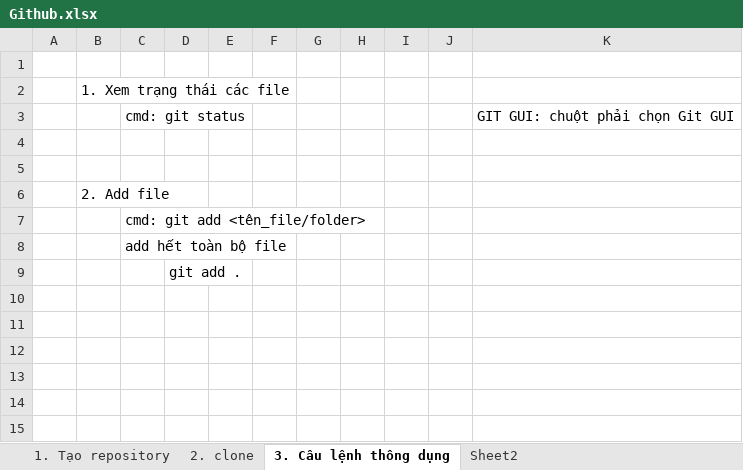
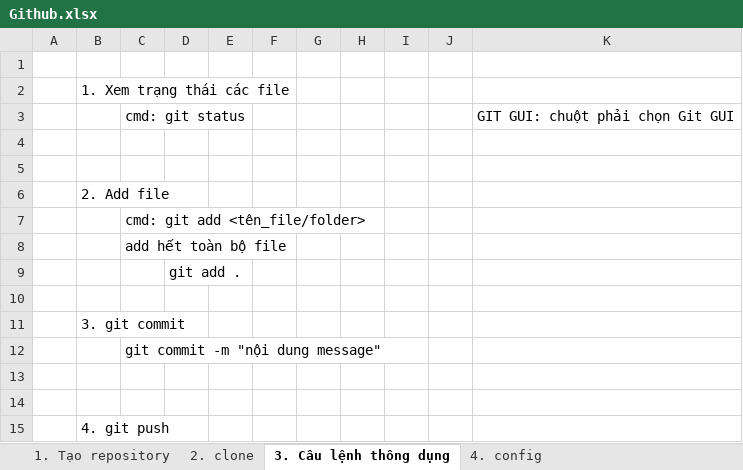
Before and after one commit to quangthaiqt/hoc_tap, an Excel workbook: 01.github/Github.xlsx, sheet 3. Câu lệnh thông dụng, drawn as a sheet; values as stored, in another font and other column widths than the file's, no borders; charts and pictures not drawn; the diff names each change by its address in the sheet, - before the commit and + after, or states it on an @@ line.

Commit message:
01.guthub thay đổi nội dung

```diff
--- a/01.github/Github.xlsx (sheet 3. Câu lệnh thông dụng)
+++ b/01.github/Github.xlsx (sheet 3. Câu lệnh thông dụng)
-sheet tab: Sheet2
+sheet tab: 4. config
+row 10: (empty)
+row 11:  | 3. git commit
+row 12:  |  | git commit -m "nội dung message"
+row 13: (empty)
+row 14: (empty)
+row 15:  | 4. git push
```
Also changed, not shown: sheet 4. config, charts or pictures.
